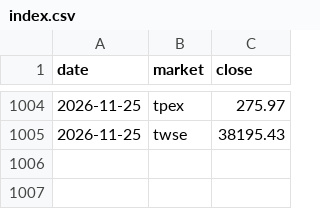
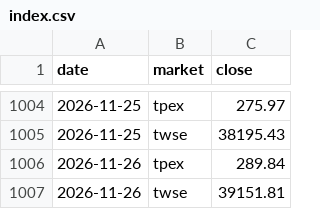
Before and after one commit to thomaschko/quietfolio-data, a CSV file: margin_hist/index.csv, drawn as a sheet; only a part is shown, gaps mark what is left out; the diff names each change by its address in the sheet, - before the commit and + after, or states it on an @@ line.

```diff
--- a/margin_hist/index.csv
+++ b/margin_hist/index.csv
+row 1006: 2026-11-26 | tpex | 289.84
+row 1007: 2026-11-26 | twse | 39151.81
```
Also changed, not shown: 7 other files.
